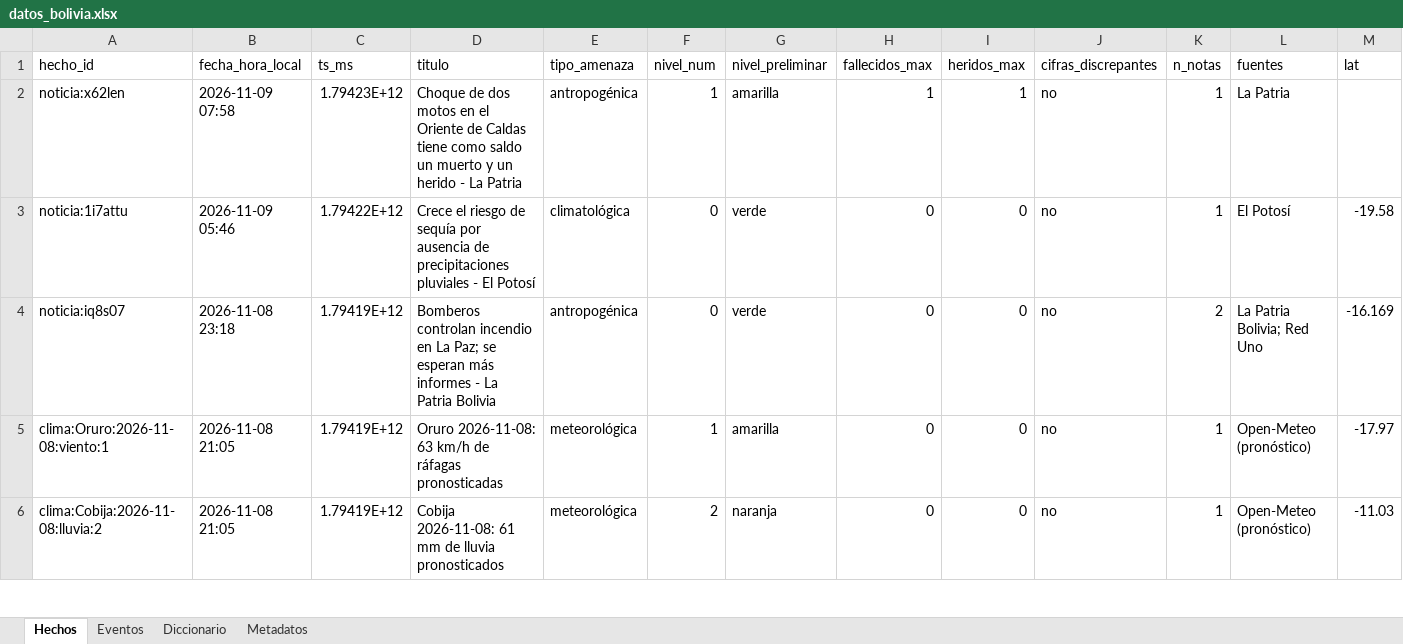
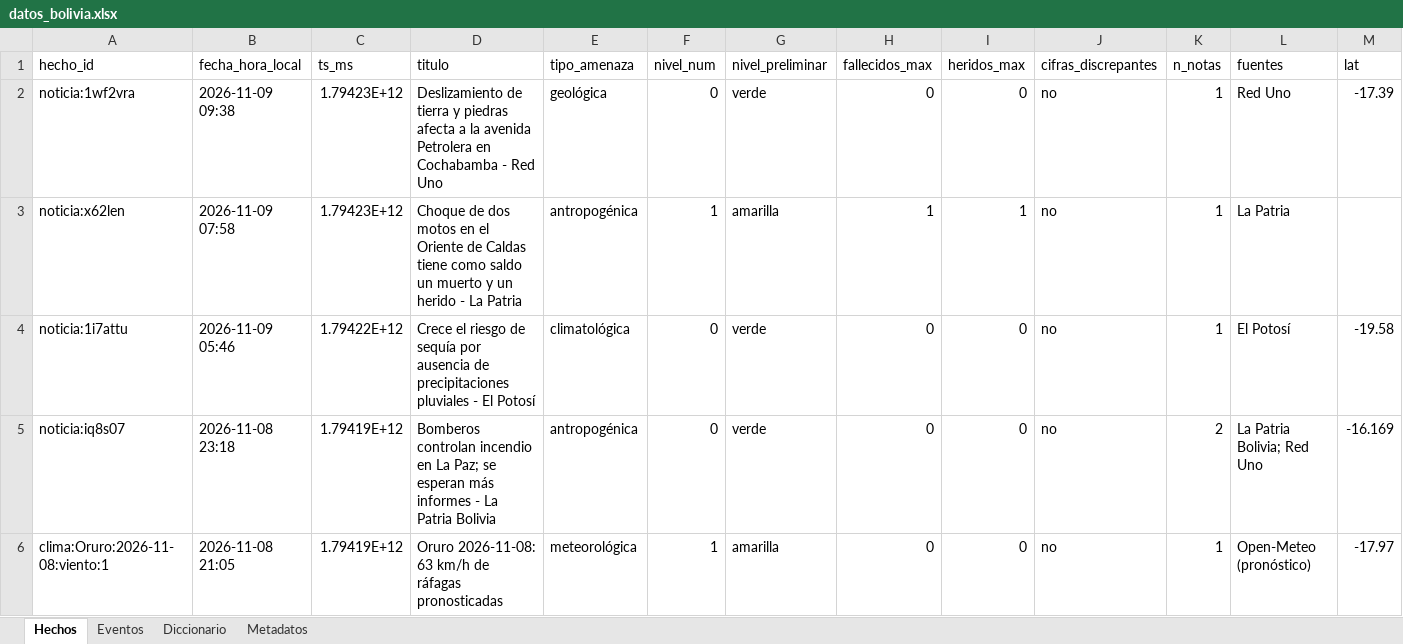
Before and after one commit to micangelarcangel-lang/sala-situacion-bolivia, an Excel workbook: docs/datos/datos_bolivia.xlsx, sheet Hechos, drawn as a sheet; only a part is shown; the shorter side is filled out with more unchanged rows; values as stored, in another font and other column widths than the file's, no borders; rows hold the shown columns only; the diff names each change by its address in the sheet, - before the commit and + after, or states it on an @@ line.

```diff
--- a/docs/datos/datos_bolivia.xlsx (sheet Hechos)
+++ b/docs/datos/datos_bolivia.xlsx (sheet Hechos)
+row 2: noticia:1wf2vra | 2026-11-09 09:38 | 1.79423E+12 | Deslizamiento de tierra y piedras afecta a la avenida Petrolera en Cochabamba - Red Uno | geológica | 0 | verde | 0 | 0 | no | 1 | Red Uno | -17.39
```
Also changed, not shown: sheet Eventos, sheet Metadatos, 28 other files.
